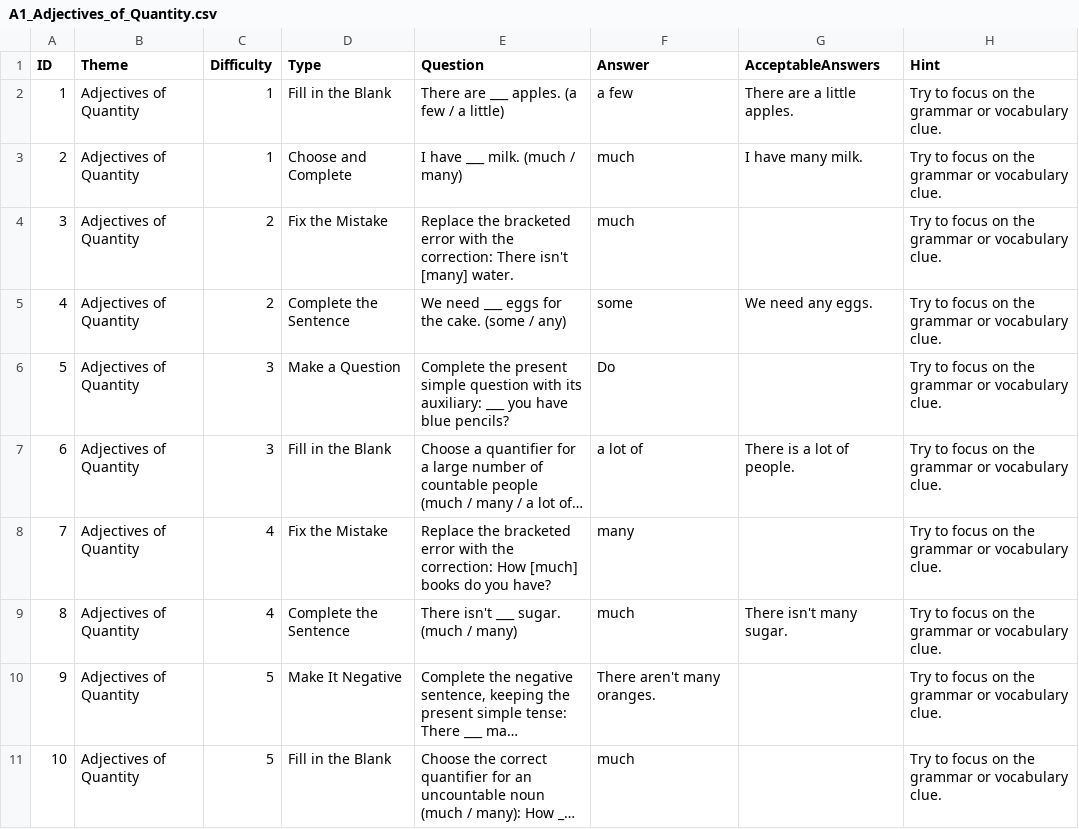
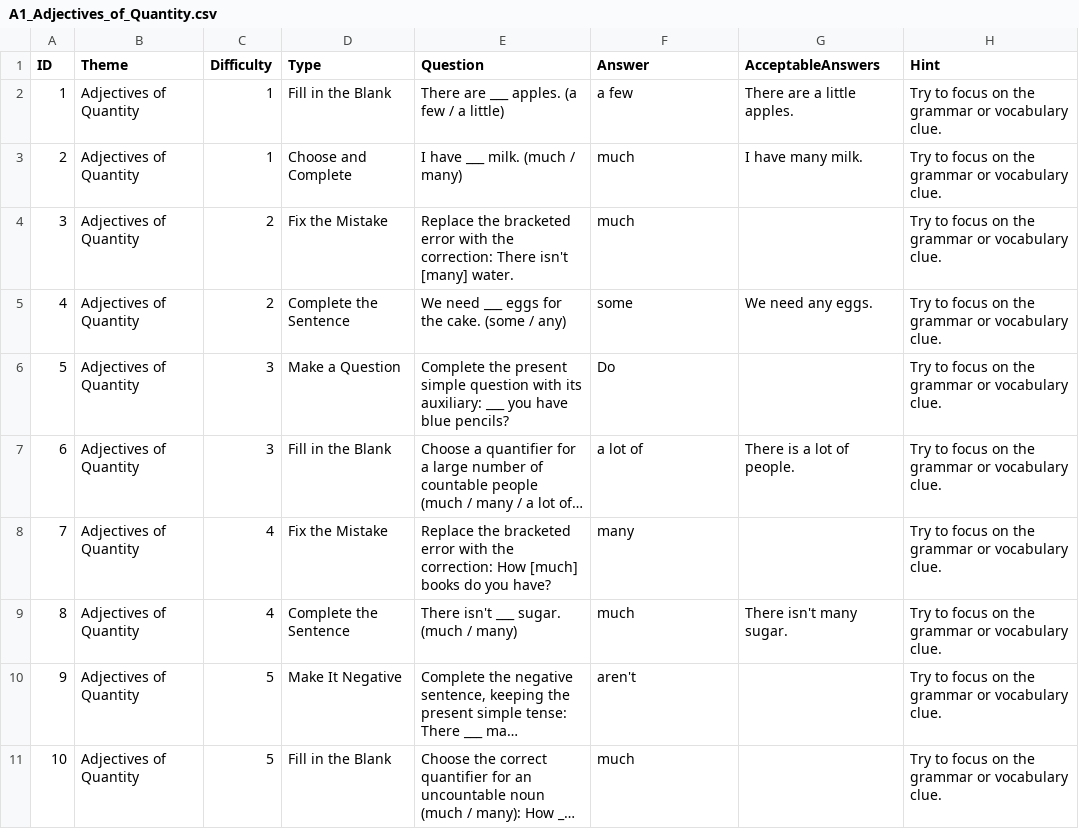
Before and after one commit to stephenfagen/english-quest, a CSV file: A1_Adjectives_of_Quantity.csv, drawn as a sheet; long unchanged cells end in …; the diff names each change by its address in the sheet, - before the commit and + after, or states it on an @@ line.

Commit message:
Include verbs in negative answer phrases

```diff
--- a/A1_Adjectives_of_Quantity.csv
+++ b/A1_Adjectives_of_Quantity.csv
-F10 (Answer): There aren't many oranges.
+F10 (Answer): aren't
```
